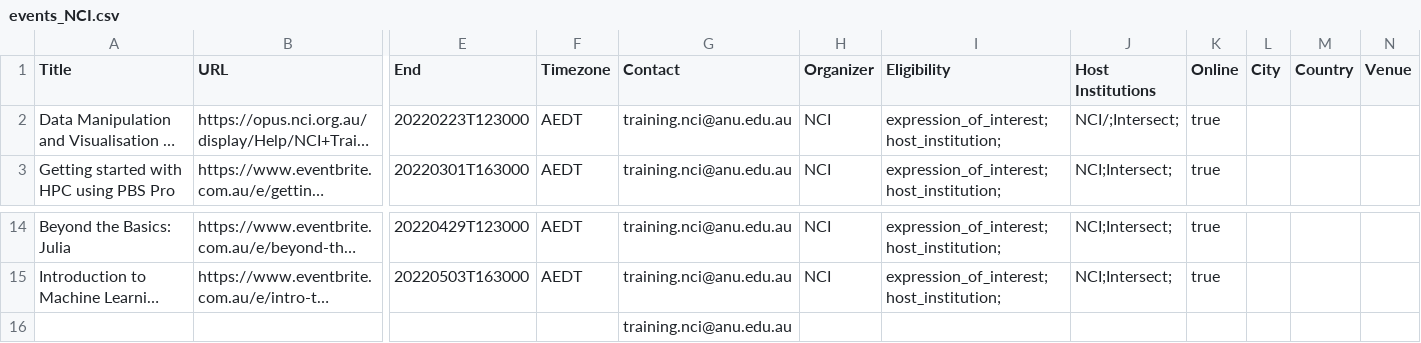
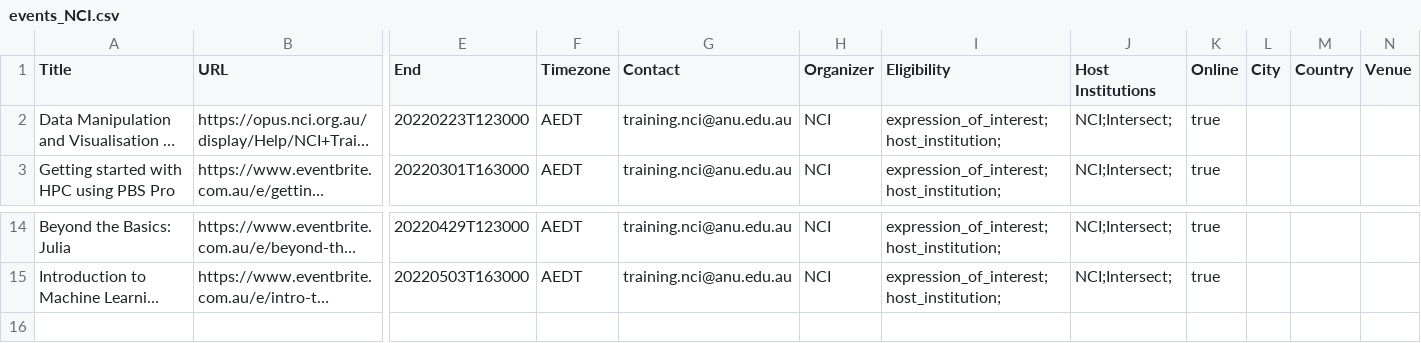
Before and after one commit to dresa-org-au/NCI_feed_to_DReSA, a CSV file: events_NCI.csv, drawn as a sheet; only a part is shown, gaps mark what is left out; long unchanged cells end in …; rows hold the shown columns only; the diff names each change by its address in the sheet, - before the commit and + after, or states it on an @@ line.

Commit message:
fix csv typos

```diff
--- a/events_NCI.csv
+++ b/events_NCI.csv
-J2 (Host Institutions): NCI/;Intersect;
+J2 (Host Institutions): NCI;Intersect;
-row 16:  |  |  |  | training.nci@anu.edu.au
```
